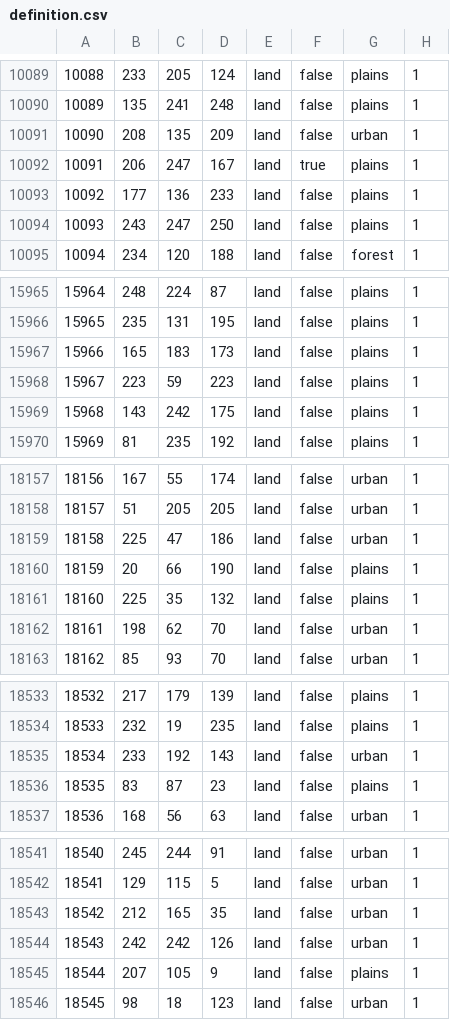
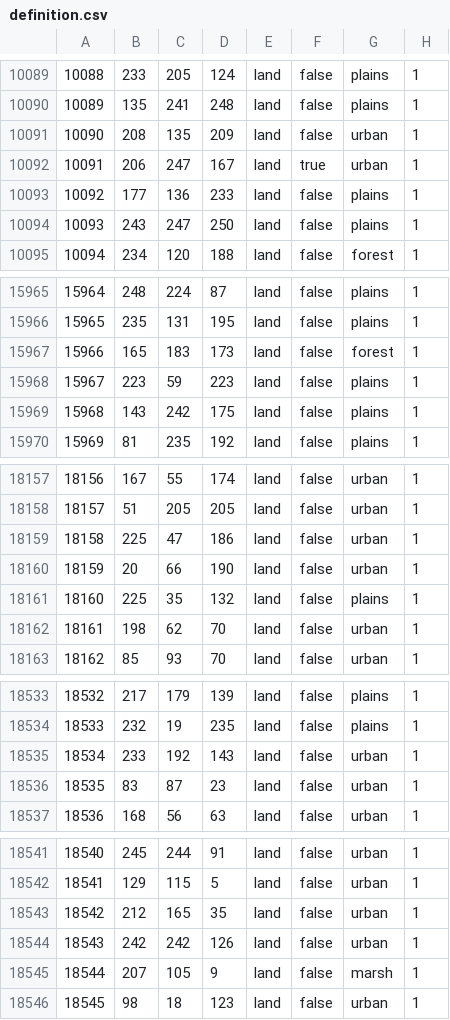
Before and after one commit to East-Showdown/East-Showdown, a CSV file: map/definition.csv, drawn as a sheet; only a part is shown, gaps mark what is left out; the diff covers the shown part only.

```diff
--- a/map/definition.csv
+++ b/map/definition.csv
@@ -10091,3 +10091,3 @@
 10090;208;135;209;land;false;urban;1
-10091;206;247;167;land;true;plains;1
+10091;206;247;167;land;true;urban;1
 10092;177;136;233;land;false;plains;1
@@ -15966,3 +15966,3 @@
 15965;235;131;195;land;false;plains;1
-15966;165;183;173;land;false;plains;1
+15966;165;183;173;land;false;forest;1
 15967;223;59;223;land;false;plains;1
@@ -18159,3 +18159,3 @@
 18158;225;47;186;land;false;urban;1
-18159;20;66;190;land;false;plains;1
+18159;20;66;190;land;false;urban;1
 18160;225;35;132;land;false;plains;1
@@ -18535,3 +18535,3 @@
 18534;233;192;143;land;false;urban;1
-18535;83;87;23;land;false;plains;1
+18535;83;87;23;land;false;urban;1
 18536;168;56;63;land;false;urban;1
@@ -18544,3 +18544,3 @@
 18543;242;242;126;land;false;urban;1
-18544;207;105;9;land;false;plains;1
+18544;207;105;9;land;false;marsh;1
 18545;98;18;123;land;false;urban;1
```
Also changed, not shown: 1 removed row and 9 edited cells elsewhere in this file.
